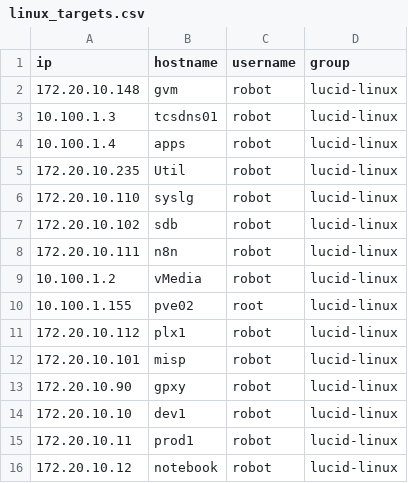
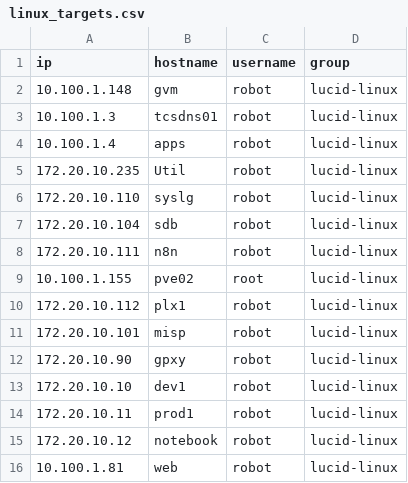
Before and after one commit to cyberhongo/wazuh-agent-rollout, a CSV file: csv/linux_targets.csv, drawn as a sheet.

```diff
--- a/csv/linux_targets.csv
+++ b/csv/linux_targets.csv
@@ -1,3 +1,3 @@
 ip,hostname,username,group
-172.20.10.148,gvm,robot,lucid-linux
+10.100.1.148,gvm,robot,lucid-linux
 10.100.1.3,tcsdns01,robot,lucid-linux
@@ -6,5 +6,4 @@ ip,hostname,username,group
 172.20.10.110,syslg,robot,lucid-linux
-172.20.10.102,sdb,robot,lucid-linux
+172.20.10.104,sdb,robot,lucid-linux
 172.20.10.111,n8n,robot,lucid-linux
-10.100.1.2,vMedia,robot,lucid-linux
 10.100.1.155,pve02,root,lucid-linux
@@ -16 +15,2 @@ ip,hostname,username,group
 172.20.10.12,notebook,robot,lucid-linux
+10.100.1.81,web,robot,lucid-linux
```
Also changed, not shown: 2 other files.
